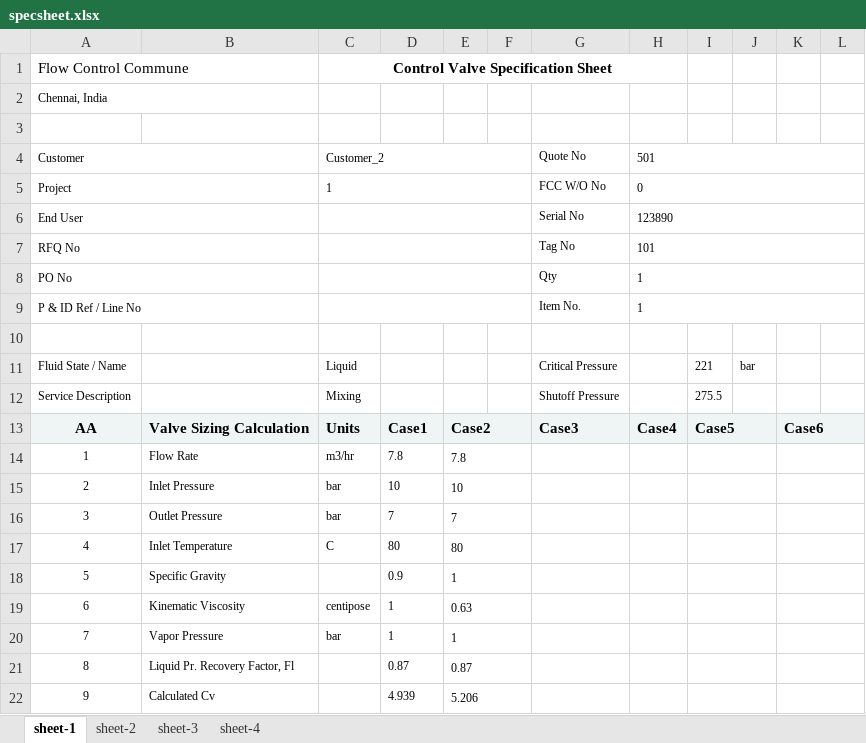
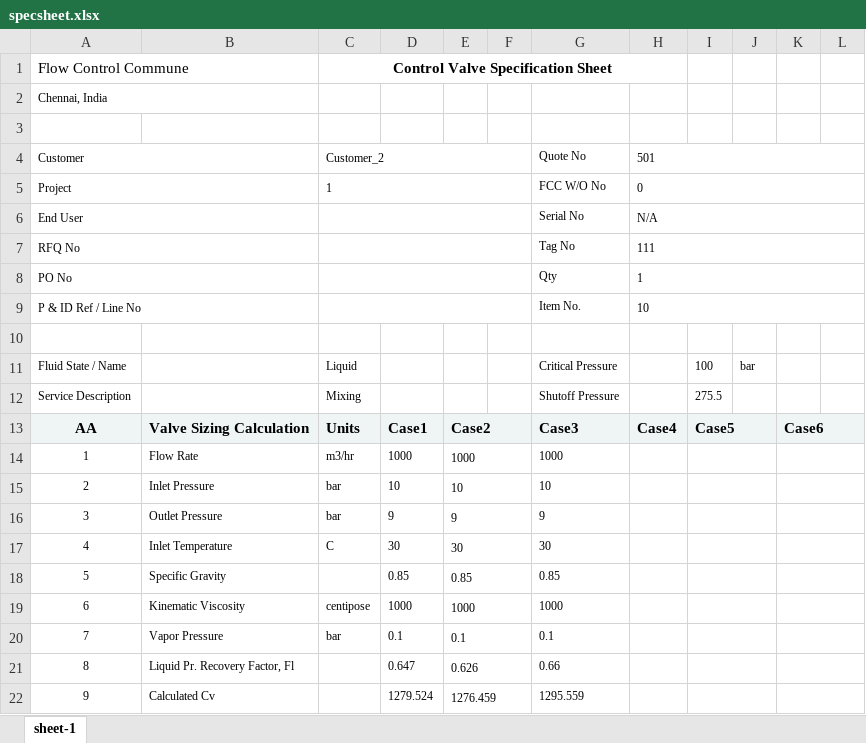
Before and after one commit to kartheeswaran07v/VS-Git, an Excel workbook: specsheet.xlsx, sheet sheet-1, drawn as a sheet; only a part is shown; values as stored, in another font and other column widths than the file's, no borders; charts and pictures not drawn; the diff covers the shown part only; the diff names each change by its address in the sheet, - before the commit and + after, or states it on an @@ line.

```diff
--- a/specsheet.xlsx (sheet sheet-1)
+++ b/specsheet.xlsx (sheet sheet-1)
-sheet tab: sheet-2
-sheet tab: sheet-3
-sheet tab: sheet-4
-H6 (501): 123890
+H6 (501): N/A
-H7 (501): 101
+H7 (501): 111
-H9 (501): 1
+H9 (501): 10
-I11: 221
+I11: 100
-D14: 7.8
+D14: 1000
-E14: 7.8
+E14: 1000
-G14 (Quote No): (empty)
+G14 (Quote No): 1000
-G15 (Quote No): (empty)
+G15 (Quote No): 10
-D16: 7
+D16: 9
-E16: 7
+E16: 9
-G16 (Quote No): (empty)
+G16 (Quote No): 9
-D17: 80
+D17: 30
-E17: 80
+E17: 30
-G17 (Quote No): (empty)
+G17 (Quote No): 30
-D18: 0.9
+D18: 0.85
-E18: 1
+E18: 0.85
-G18 (Quote No): (empty)
+G18 (Quote No): 0.85
-D19: 1
+D19: 1000
-E19: 0.63
+E19: 1000
-G19 (Quote No): (empty)
+G19 (Quote No): 1000
-D20: 1
+D20: 0.1
-E20: 1
+E20: 0.1
-G20 (Quote No): (empty)
+G20 (Quote No): 0.1
-D21: 0.87
+D21: 0.647
-E21: 0.87
+E21: 0.626
-G21 (Quote No): (empty)
+G21 (Quote No): 0.66
-D22: 4.939
+D22: 1279.524
-E22: 5.206
+E22: 1276.459
-G22 (Quote No): (empty)
+G22 (Quote No): 1295.559
```
Also changed, not shown: 57 edited cells elsewhere in this sheet, charts or pictures, 4 other files.
